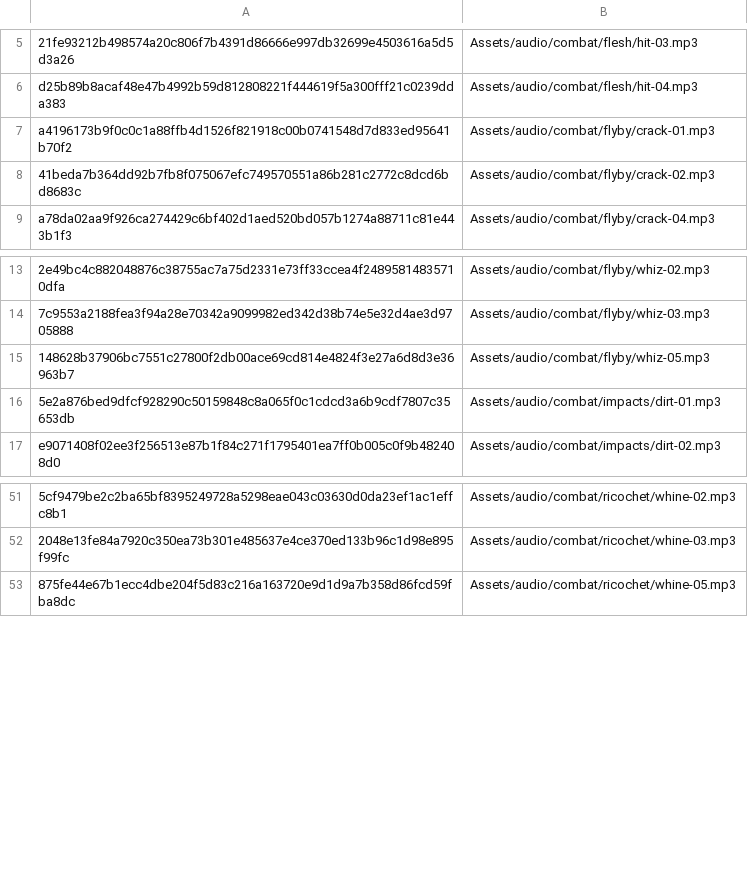
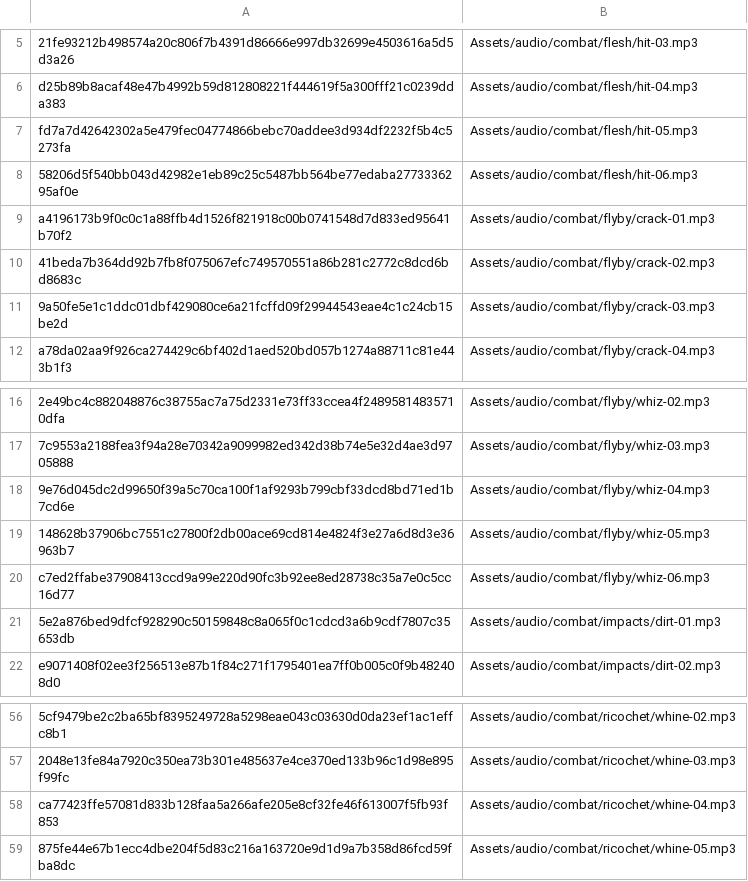
Before and after one commit to APPARANYX/grasstex, a TSV file: Assets/audio/.mastering-state.tsv, drawn as a sheet; only a part is shown, gaps mark what is left out; the diff names each change by its address in the sheet, - before the commit and + after, or states it on an @@ line.

```diff
--- a/Assets/audio/.mastering-state.tsv
+++ b/Assets/audio/.mastering-state.tsv
+row 7: fd7a7d42642302a5e479fec04774866bebc70addee3d934df2232f5b4c5273fa | Assets/audio/combat/flesh/hit-05.mp3
+row 8: 58206d5f540bb043d42982e1eb89c25c5487bb564be77edaba2773336295af0e | Assets/audio/combat/flesh/hit-06.mp3
+row 11: 9a50fe5e1c1ddc01dbf429080ce6a21fcffd09f29944543eae4c1c24cb15be2d | Assets/audio/combat/flyby/crack-03.mp3
+row 18: 9e76d045dc2d99650f39a5c70ca100f1af9293b799cbf33dcd8bd71ed1b7cd6e | Assets/audio/combat/flyby/whiz-04.mp3
+row 20: c7ed2ffabe37908413ccd9a99e220d90fc3b92ee8ed28738c35a7e0c5cc16d77 | Assets/audio/combat/flyby/whiz-06.mp3
+row 58: ca77423ffe57081d833b128faa5a266afe205e8cf32fe46f613007f5fb93f853 | Assets/audio/combat/ricochet/whine-04.mp3
```
Also changed, not shown: 7 other files.
